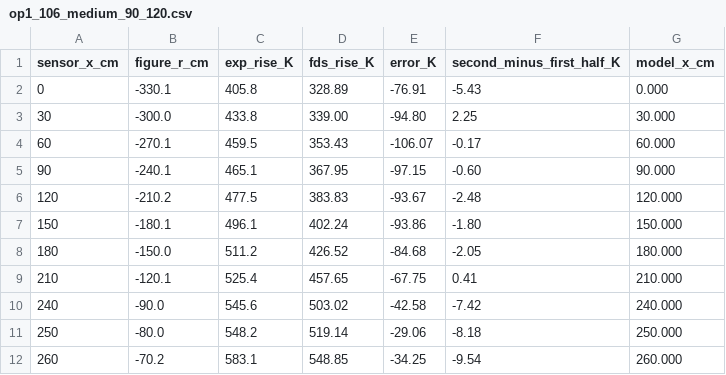
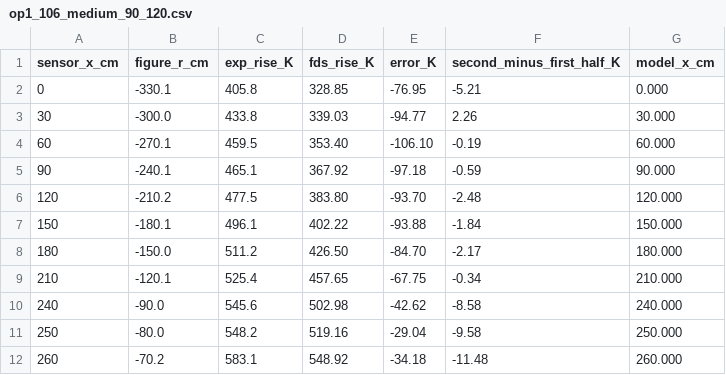
Before and after one commit to LYUml/polyu_bse3322, a CSV file: 05_Calculations/op1_106_medium_90_120.csv, drawn as a sheet; only a part is shown; the diff covers the shown part only.

```diff
--- a/05_Calculations/op1_106_medium_90_120.csv
+++ b/05_Calculations/op1_106_medium_90_120.csv
@@ -1,12 +1,12 @@
 sensor_x_cm,figure_r_cm,exp_rise_K,fds_rise_K,error_K,second_minus_first_half_K,model_x_cm
-0,-330.1,405.8,328.89,-76.91,-5.43,0.000
-30,-300.0,433.8,339.00,-94.80,2.25,30.000
-60,-270.1,459.5,353.43,-106.07,-0.17,60.000
-90,-240.1,465.1,367.95,-97.15,-0.60,90.000
-120,-210.2,477.5,383.83,-93.67,-2.48,120.000
-150,-180.1,496.1,402.24,-93.86,-1.80,150.000
-180,-150.0,511.2,426.52,-84.68,-2.05,180.000
-210,-120.1,525.4,457.65,-67.75,0.41,210.000
-240,-90.0,545.6,503.02,-42.58,-7.42,240.000
-250,-80.0,548.2,519.14,-29.06,-8.18,250.000
-260,-70.2,583.1,548.85,-34.25,-9.54,260.000
+0,-330.1,405.8,328.85,-76.95,-5.21,0.000
+30,-300.0,433.8,339.03,-94.77,2.26,30.000
+60,-270.1,459.5,353.40,-106.10,-0.19,60.000
+90,-240.1,465.1,367.92,-97.18,-0.59,90.000
+120,-210.2,477.5,383.80,-93.70,-2.48,120.000
+150,-180.1,496.1,402.22,-93.88,-1.84,150.000
+180,-150.0,511.2,426.50,-84.70,-2.17,180.000
+210,-120.1,525.4,457.65,-67.75,-0.34,210.000
+240,-90.0,545.6,502.98,-42.62,-8.58,240.000
+250,-80.0,548.2,519.16,-29.04,-9.58,250.000
+260,-70.2,583.1,548.92,-34.18,-11.48,260.000
```
Also changed, not shown: 118 edited cells elsewhere in this file, 05_Calculations/op1_106_doorflow_90_120.csv, 05_Calculations/op1_47_coarse_90_120.csv, 26 other files.
